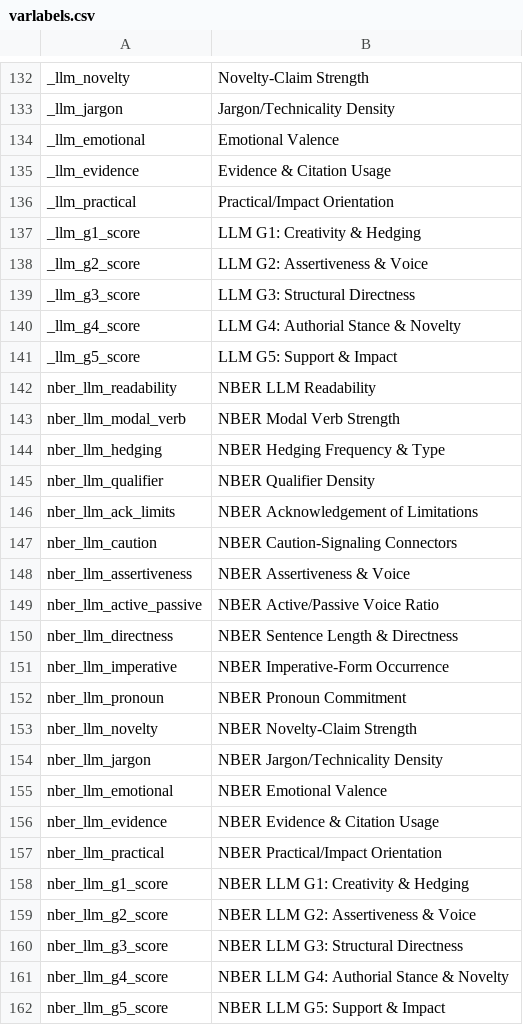
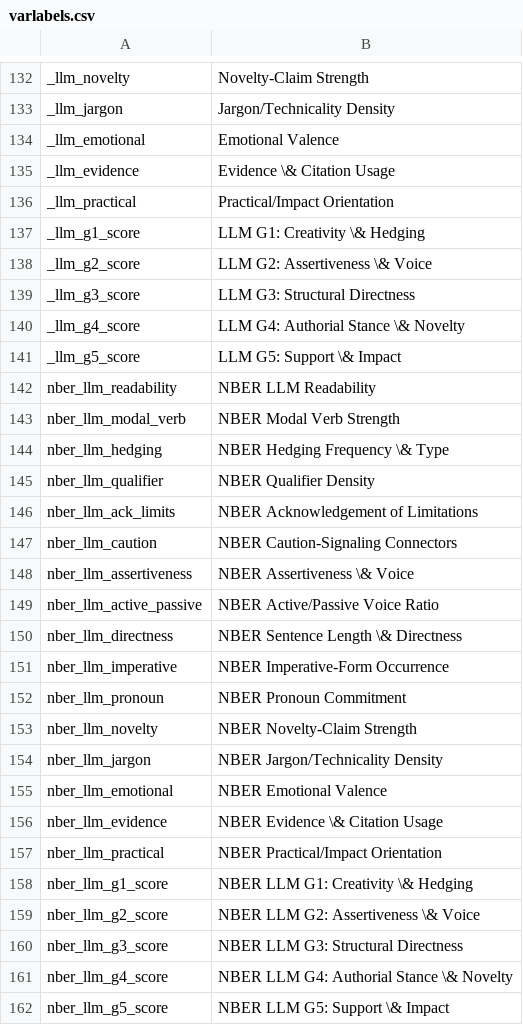
Before and after one commit to austin7384/tonal_analysis, a CSV file: data/raw/hengel_labels/varlabels.csv, drawn as a sheet; only a part is shown, gaps mark what is left out; the diff covers the shown part only.

```diff
--- a/data/raw/hengel_labels/varlabels.csv
+++ b/data/raw/hengel_labels/varlabels.csv
@@ -134,12 +134,12 @@ _llm_jargon, "Jargon/Technicality Density"
 _llm_emotional, "Emotional Valence"
-_llm_evidence, "Evidence & Citation Usage"
+_llm_evidence, "Evidence \& Citation Usage"
 _llm_practical, "Practical/Impact Orientation"
-_llm_g1_score, "LLM G1: Creativity & Hedging"
-_llm_g2_score, "LLM G2: Assertiveness & Voice"
+_llm_g1_score, "LLM G1: Creativity \& Hedging"
+_llm_g2_score, "LLM G2: Assertiveness \& Voice"
 _llm_g3_score, "LLM G3: Structural Directness"
-_llm_g4_score, "LLM G4: Authorial Stance & Novelty"
-_llm_g5_score, "LLM G5: Support & Impact"
+_llm_g4_score, "LLM G4: Authorial Stance \& Novelty"
+_llm_g5_score, "LLM G5: Support \& Impact"
 nber_llm_readability, "NBER LLM Readability"
 nber_llm_modal_verb, "NBER Modal Verb Strength"
-nber_llm_hedging, "NBER Hedging Frequency & Type"
+nber_llm_hedging, "NBER Hedging Frequency \& Type"
 nber_llm_qualifier, "NBER Qualifier Density"
@@ -147,5 +147,5 @@ nber_llm_ack_limits, "NBER Acknowledgement of Limitations"
 nber_llm_caution, "NBER Caution-Signaling Connectors"
-nber_llm_assertiveness, "NBER Assertiveness & Voice"
+nber_llm_assertiveness, "NBER Assertiveness \& Voice"
 nber_llm_active_passive, "NBER Active/Passive Voice Ratio"
-nber_llm_directness, "NBER Sentence Length & Directness"
+nber_llm_directness, "NBER Sentence Length \& Directness"
 nber_llm_imperative, "NBER Imperative-Form Occurrence"
@@ -155,8 +155,8 @@ nber_llm_jargon, "NBER Jargon/Technicality Density"
 nber_llm_emotional, "NBER Emotional Valence"
-nber_llm_evidence, "NBER Evidence & Citation Usage"
+nber_llm_evidence, "NBER Evidence \& Citation Usage"
 nber_llm_practical, "NBER Practical/Impact Orientation"
-nber_llm_g1_score, "NBER LLM G1: Creativity & Hedging"
-nber_llm_g2_score, "NBER LLM G2: Assertiveness & Voice"
+nber_llm_g1_score, "NBER LLM G1: Creativity \& Hedging"
+nber_llm_g2_score, "NBER LLM G2: Assertiveness \& Voice"
 nber_llm_g3_score, "NBER LLM G3: Structural Directness"
-nber_llm_g4_score, "NBER LLM G4: Authorial Stance & Novelty"
-nber_llm_g5_score, "NBER LLM G5: Support & Impact"
+nber_llm_g4_score, "NBER LLM G4: Authorial Stance \& Novelty"
+nber_llm_g5_score, "NBER LLM G5: Support \& Impact"
```
Also changed, not shown: 3 edited cells elsewhere in this file, 27 other files.
